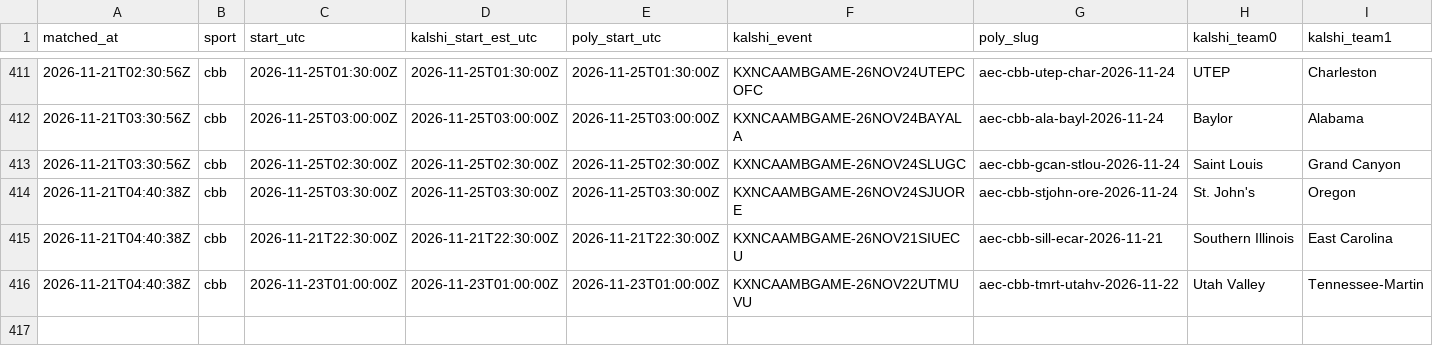
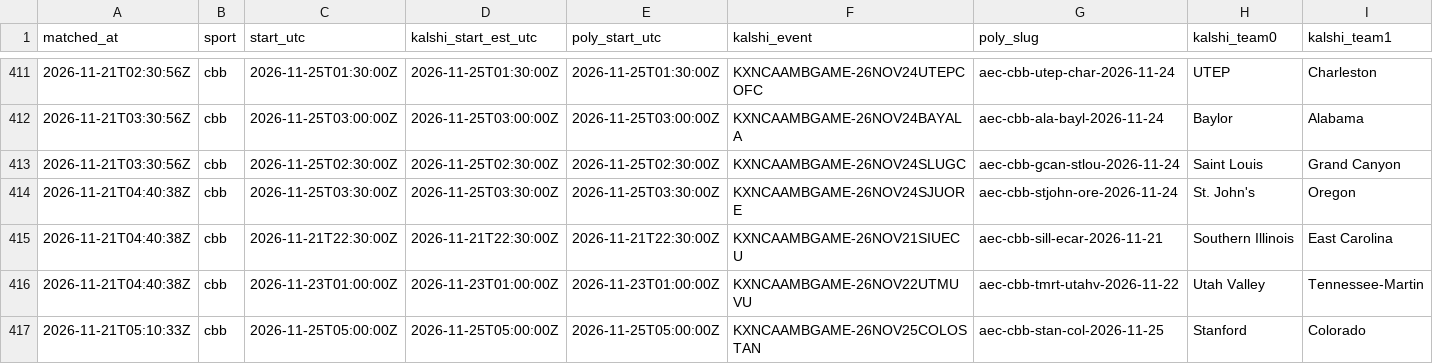
Before and after one commit to gwjp19/Garage-Band-Hedge-Fund, a CSV file: data/games.csv, drawn as a sheet; only a part is shown, gaps mark what is left out; rows hold the shown columns only; the diff names each change by its address in the sheet, - before the commit and + after, or states it on an @@ line.

```diff
--- a/data/games.csv
+++ b/data/games.csv
+row 417: 2026-11-21T05:10:33Z | cbb | 2026-11-25T05:00:00Z | 2026-11-25T05:00:00Z | 2026-11-25T05:00:00Z | KXNCAAMBGAME-26NOV25COLOSTAN | aec-cbb-stan-col-2026-11-25 | Stanford | Colorado
```
Also changed, not shown: data/gaps.csv, data/trades.csv, 1 other file.
